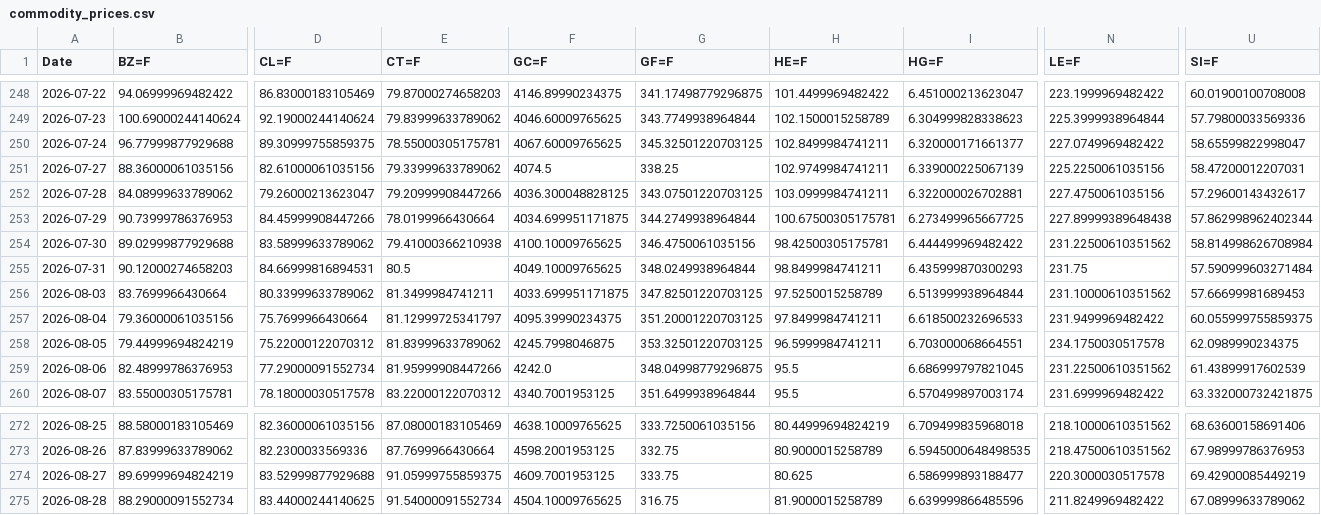
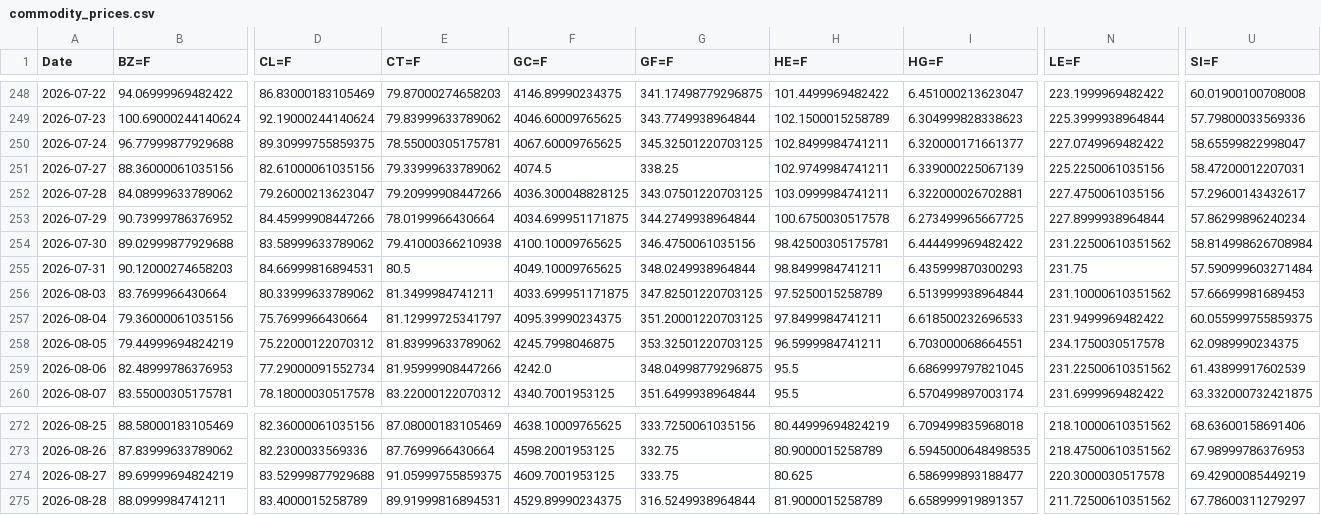
Before and after one commit to efranks0/market-monitor, a CSV file: data/cache/commodity_prices.csv, drawn as a sheet; only a part is shown, gaps mark what is left out; the diff covers the shown part only; the diff names each change by its address in the sheet, - before the commit and + after, or states it on an @@ line.

```diff
--- a/data/cache/commodity_prices.csv
+++ b/data/cache/commodity_prices.csv
-B253 (BZ=F): 90.73999786376953
+B253 (BZ=F): 90.73999786376952
-H253 (HE=F): 100.67500305175781
+H253 (HE=F): 100.6750030517578
-N253 (LE=F): 227.89999389648438
+N253 (LE=F): 227.8999938964844
-U253 (SI=F): 57.862998962402344
+U253 (SI=F): 57.86299896240234
-B275 (BZ=F): 88.29000091552734
+B275 (BZ=F): 88.0999984741211
-D275 (CL=F): 83.44000244140625
+D275 (CL=F): 83.4000015258789
-E275 (CT=F): 91.54000091552734
+E275 (CT=F): 89.91999816894531
-F275 (GC=F): 4504.10009765625
+F275 (GC=F): 4529.89990234375
-G275 (GF=F): 316.75
+G275 (GF=F): 316.5249938964844
-I275 (HG=F): 6.639999866485596
+I275 (HG=F): 6.658999919891357
-N275 (LE=F): 211.8249969482422
+N275 (LE=F): 211.72500610351562
-U275 (SI=F): 67.08999633789062
+U275 (SI=F): 67.78600311279297
```
Also changed, not shown: 14 edited cells elsewhere in this file, data/cache/crypto_prices.csv, data/cache/stock_prices.csv, 3 other files.
